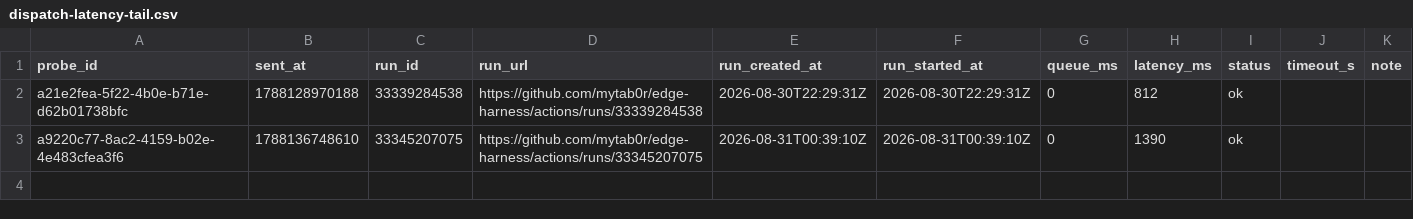
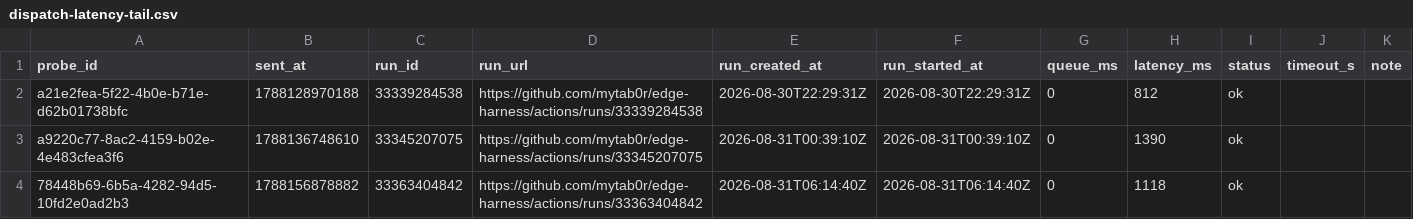
Before and after one commit to mytab0r/edge-harness, a CSV file: docs/research/data/dispatch-latency-tail.csv, drawn as a sheet; the diff names each change by its address in the sheet, - before the commit and + after, or states it on an @@ line.

Commit message:
probe 78448b69-6b5a-4282-94d5-10fd2e0ad2b3: 1118 ms

```diff
--- a/docs/research/data/dispatch-latency-tail.csv
+++ b/docs/research/data/dispatch-latency-tail.csv
+row 4: 78448b69-6b5a-4282-94d5-10fd2e0ad2b3 | 1788156878882 | 33363404842 | https://github.com/mytab0r/edge-harness/actions/runs/33363404842 | 2026-08-31T06:14:40Z | 2026-08-31T06:14:40Z | 0 | 1118 | ok
```
